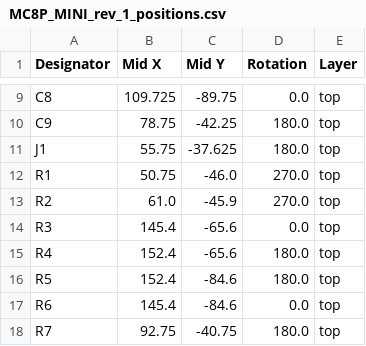
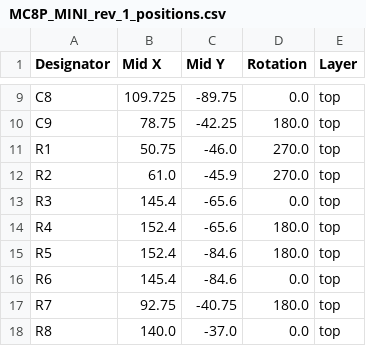
Before and after one commit to joebmz98/MC8P-Mini-MIDI-Controller, a CSV file: build/MC8P_MINI_KICAD/production/MC8P_MINI_rev_1_positions.csv, drawn as a sheet; only a part is shown, gaps mark what is left out; the shorter side is filled out with more unchanged rows.

```diff
--- a/build/MC8P_MINI_KICAD/production/MC8P_MINI_rev_1_positions.csv
+++ b/build/MC8P_MINI_KICAD/production/MC8P_MINI_rev_1_positions.csv
@@ -10,3 +10,2 @@ C8,109.725,-89.75,0.0,top
 C9,78.75,-42.25,180.0,top
-J1,55.75,-37.625,180.0,top
 R1,50.75,-46.0,270.0,top
```
Also changed, not shown: build/MC8P_MINI_KICAD/production/MC8P_MINI_rev_1_bom.csv, 7 other files.
